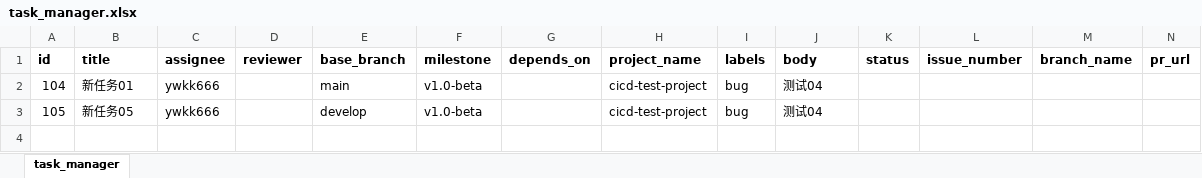
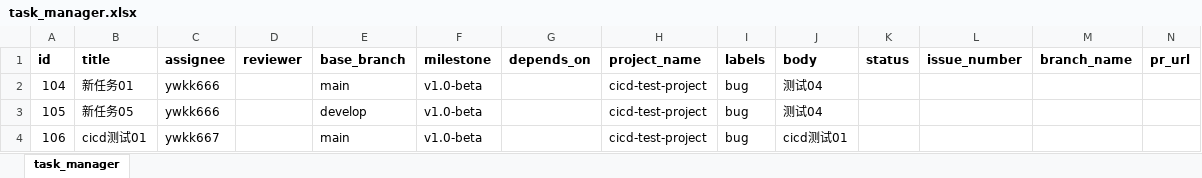
Before and after one commit to ywkk666/cicd-test, an Excel workbook: task_center/task_manager.xlsx, sheet task_manager, drawn as a sheet; values as stored, in another font and other column widths than the file's, no borders; the diff names each change by its address in the sheet, - before the commit and + after, or states it on an @@ line.

Commit message:
test: add new task 106 and verify ci path

```diff
--- a/task_center/task_manager.xlsx (sheet task_manager)
+++ b/task_center/task_manager.xlsx (sheet task_manager)
+row 4: 106 | cicd测试01 | ywkk667 |  | main | v1.0-beta |  | cicd-test-project | bug | cicd测试01
```
Also changed, not shown: 2 other files.
